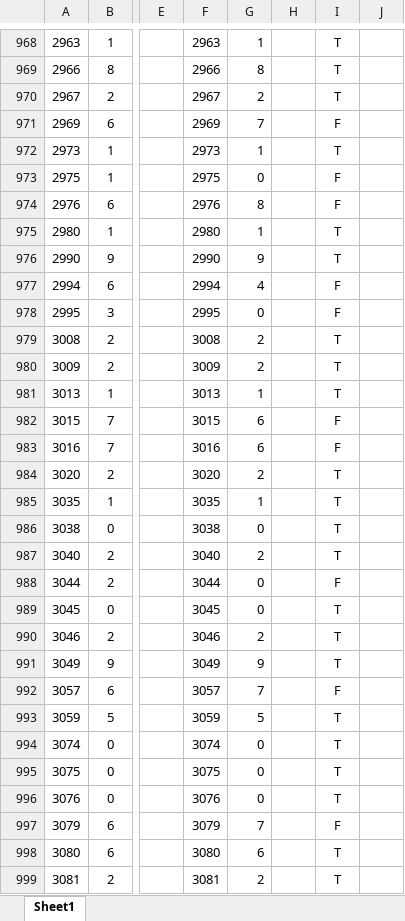
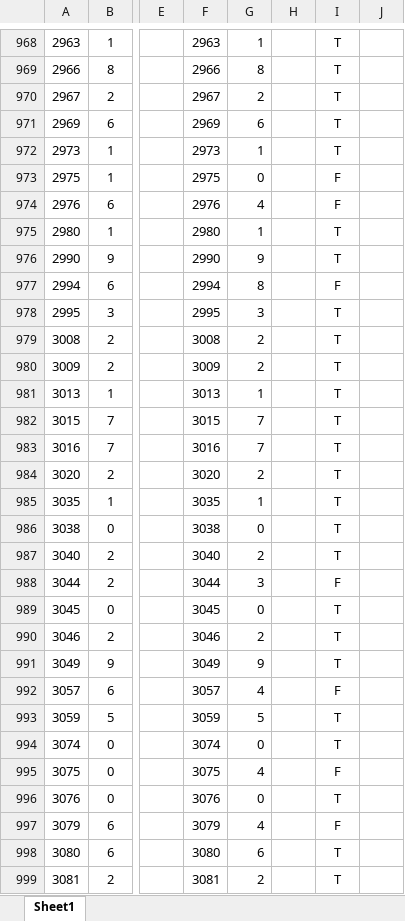
Before and after one commit to Jackxeid/Traffic-Sign-Recognition---ESP32-S3, an Excel workbook: compareOP.xlsx, sheet Sheet1, drawn as a sheet; only a part is shown, gaps mark what is left out; values as stored, in another font and other column widths than the file's, no borders; charts and pictures and conditional formats not drawn; the diff covers the shown part only; the diff names each change by its address in the sheet, - before the commit and + after, or states it on an @@ line.

```diff
--- a/compareOP.xlsx (sheet Sheet1)
+++ b/compareOP.xlsx (sheet Sheet1)
-G971: 7
+G971: 6
-I971: F
+I971: T
-G974: 8
+G974: 4
-G977: 4
+G977: 8
-G978: 0
+G978: 3
-I978: F
+I978: T
-G982:G983: 6
+G982:G983: 7
-I982:I983: F
+I982:I983: T
-G988: 0
+G988: 3
-G992: 7
+G992: 4
-G995: 0
+G995: 4
-I995: T
+I995: F
-G997: 7
+G997: 4
```
Also changed, not shown: 288 edited cells elsewhere in this sheet, 3 other files.
